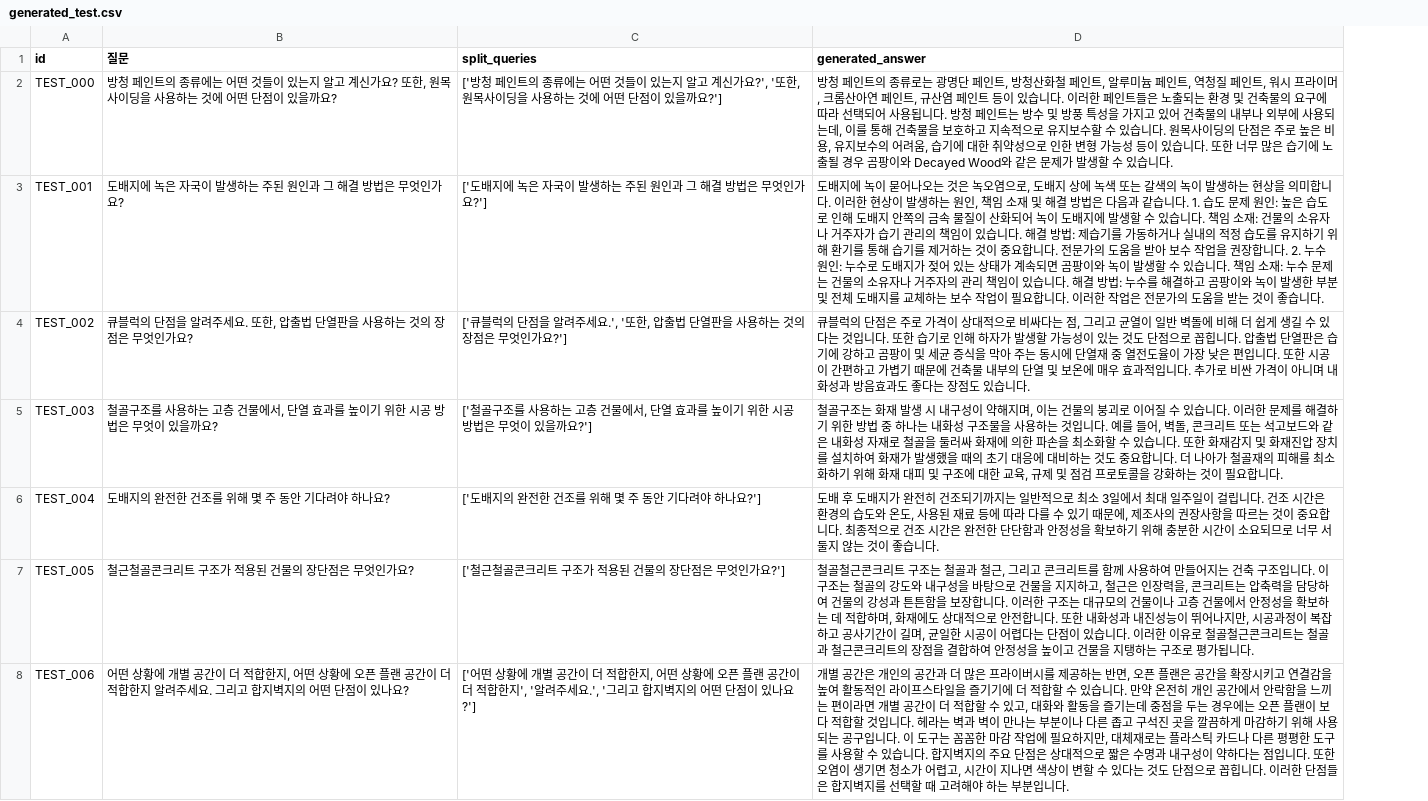
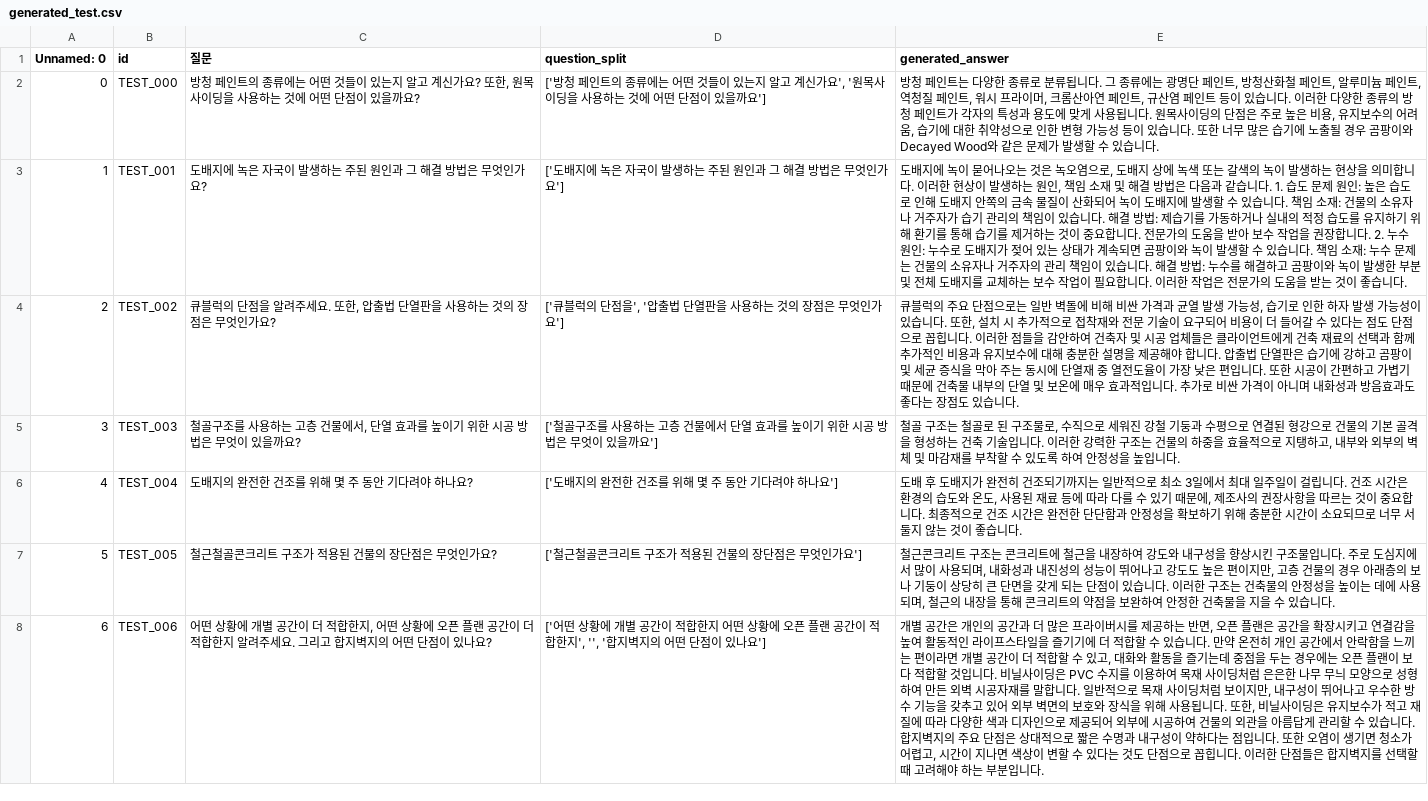
Before and after one commit to Five-Star-Station/Hansol_QA, a CSV file: generated_test.csv, drawn as a sheet; only a part is shown; removed rows and columns are numbered as before the commit, all else as after; the diff covers the shown part only; the diff names each change by its address in the sheet, - before the commit and + after, or states it on an @@ line.

```diff
--- a/generated_test.csv
+++ b/generated_test.csv
+column A (Unnamed: 0), rows 2-8: 0 | 1 | 2 | 3 | 4 | 5 | 6
-column C (split_queries), rows 2-8: ['방청 페인트의 종류에는 어떤 것들이 있는지 알고 계신가요?', '또한, 원목사이딩을 사용하는 것에 어떤 단점이 있을까요?'] | ['도배지에 녹은 자국이 발생하는 주된 원인과 그 해결 방법은 무엇인가요?'] | ['큐블럭의 단점을 알려주세요.', '또한, 압출법 단열판을 사용하는 것의 장점은 무엇인가요?'] | ['철골구조를 사용하는 고층 건물에서, 단열 효과를 높이기 위한 시공 방법은 무엇이 있을까요?'] | ['도배지의 완전한 건조를 위해 몇 주 동안 기다려야 하나요?'] | ['철근철골콘크리트 구조가 적용된 건물의 장단점은 무엇인가요?'] | ['어떤 상황에 개별 공간이 더 적합한지, 어떤 상황에 오픈 플랜 공간이 더 적합한지', '알려주세요.', '그리고 합지벽지의 어떤 단점이 있나요?']
+column D (question_split), rows 2-8: ['방청 페인트의 종류에는 어떤 것들이 있는지 알고 계신가요', '원목사이딩을 사용하는 것에 어떤 단점이 있을까요'] | ['도배지에 녹은 자국이 발생하는 주된 원인과 그 해결 방법은 무엇인가요'] | ['큐블럭의 단점을', '압출법 단열판을 사용하는 것의 장점은 무엇인가요'] | ['철골구조를 사용하는 고층 건물에서 단열 효과를 높이기 위한 시공 방법은 무엇이 있을까요'] | ['도배지의 완전한 건조를 위해 몇 주 동안 기다려야 하나요'] | ['철근철골콘크리트 구조가 적용된 건물의 장단점은 무엇인가요'] | ['어떤 상황에 개별 공간이 적합한지 어떤 상황에 오픈 플랜 공간이 적합한지', '', '합지벽지의 어떤 단점이 있나요']
-E2 (generated_answer): …페인트의 종류로는 광명단 페인트, 방청산화철 페인트, 알루미늄 페인트, 역청질 페인트, 워시 프라이머, 크롬산아연 페인트, 규산염 페인트 등이 있습니다. 이러한 페인트들은 노출되는 환경 및 건축물의 요구에 따라 선택되어 사용됩니다. 방청 페인트는 방수 및 방풍 특성을 가지고 있어 건축물의 내부나 외부에 사용되는데, 이를 통해 건축물을 보호하고 지속적으로 유지보수할 수 있습니다. 원…
+E2 (generated_answer): …페인트는 다양한 종류로 분류됩니다. 그 종류에는 광명단 페인트, 방청산화철 페인트, 알루미늄 페인트, 역청질 페인트, 워시 프라이머, 크롬산아연 페인트, 규산염 페인트 등이 있습니다. 이러한 다양한 종류의 방청 페인트가 각자의 특성과 용도에 맞게 사용됩니다. 원…
-E4 (generated_answer): …블럭의 단점은 주로 가격이 상대적으로 비싸다는 점, 그리고 균열이 일반 벽돌에 비해 더 쉽게 생길 수 있다는 것입니다. 또한 습기로 인해 하자가 발생할 가능성이 있는 것도 단점으로 꼽힙니다. 압…
+E4 (generated_answer): …블럭의 주요 단점으로는 일반 벽돌에 비해 비싼 가격과 균열 발생 가능성, 습기로 인한 하자 발생 가능성이 있습니다. 또한, 설치 시 추가적으로 접착재와 전문 기술이 요구되어 비용이 더 들어갈 수 있다는 점도 단점으로 꼽힙니다. 이러한 점들을 감안하여 건축자 및 시공 업체들은 클라이언트에게 건축 재료의 선택과 함께 추가적인 비용과 유지보수에 대해 충분한 설명을 제공해야 합니다. 압…
-E5 (generated_answer): 철골구조는 화재 발생 시 내구성이 약해지며, 이는 건물의 붕괴로 이어질 수 있습니다. 이러한 문제를 해결하기 위한 방법 중 하나는 내화성 구조물을 사용하는 것입니다. 예를 들어, 벽돌, 콘크리트 또는 석고보드와 같은 내화성 자재로 철골을 둘러싸 화재에 의한 파손을 최소화할 수 있습니다. 또한 화재감지 및 화재진압 장치를 설치하여 화재가 발생했을 때의 초기 대응에 대비하는 것도 중요합니다. 더 나아가 철골재의 피해를 최소화하기 위해 화재 대피 및 구조에 대한 교육, 규제 및 점검 프로토콜을 강화하는 것이 필요합니다.
+E5 (generated_answer): 철골 구조는 철골로 된 구조물로, 수직으로 세워진 강철 기둥과 수평으로 연결된 형강으로 건물의 기본 골격을 형성하는 건축 기술입니다. 이러한 강력한 구조는 건물의 하중을 효율적으로 지탱하고, 내부와 외부의 벽체 및 마감재를 부착할 수 있도록 하여 안정성을 높입니다.
-E7 (generated_answer): 철골철근콘크리트 구조는 철골과 철근, 그리고 콘크리트를 함께 사용하여 만들어지는 건축 구조입니다. 이 구조는 철골의 강도와 내구성을 바탕으로 건물을 지지하고, 철근은 인장력을, 콘크리트는 압축력을 담당하여 건물의 강성과 튼튼함을 보장합니다. 이러한 구조는 대규모의 건물이나 고층 건물에서 안정성을 확보하는 데 적합하며, 화재에도 상대적으로 안전합니다. 또한 내화성과 내진성능이 뛰어나지만, 시공과정이 복잡하고 공사기간이 길며, 균일한 시공이 어렵다는 단점이 있습니다. 이러한 이유로 철골철근콘크리트는 철골과 철근콘크리트의 장점을 결합하여 안정성을 높이고 건물을 지탱하는 구조로 평가됩니다.
+E7 (generated_answer): 철근콘크리트 구조는 콘크리트에 철근을 내장하여 강도와 내구성을 향상시킨 구조물입니다. 주로 도심지에서 많이 사용되며, 내화성과 내진성의 성능이 뛰어나고 강도도 높은 편이지만, 고층 건물의 경우 아래층의 보나 기둥이 상당히 큰 단면을 갖게 되는 단점이 있습니다. 이러한 구조는 건축물의 안정성을 높이는 데에 사용되며, 철근의 내장을 통해 콘크리트의 약점을 보완하여 안정한 건축물을 지을 수 있습니다.
-E8 (generated_answer): …입니다. 헤라는 벽과 벽이 만나는 부분이나 다른 좁고 구석진 곳을 깔끔하게 마감하기 위해 사용되는 공구입니다. 이 도구는 꼼꼼한 마감 작업에 필요하지만, 대체재로는 플라스틱 카드나 다른 평평한 도구를 사용할 수…
+E8 (generated_answer): …입니다. 비닐사이딩은 PVC 수지를 이용하여 목재 사이딩처럼 은은한 나무 무늬 모양으로 성형하여 만든 외벽 시공자재를 말합니다. 일반적으로 목재 사이딩처럼 보이지만, 내구성이 뛰어나고 우수한 방수 기능을 갖추고 있어 외부 벽면의 보호와 장식을 위해 사용됩니다. 또한, 비닐사이딩은 유지보수가 적고 재질에 따라 다양한 색과 디자인으로 제공되어 외부에 시공하여 건물의 외관을 아름답게 관리할 수…
```
Also changed, not shown: 54 edited cells elsewhere in this file, submission.csv, 15 other files.
